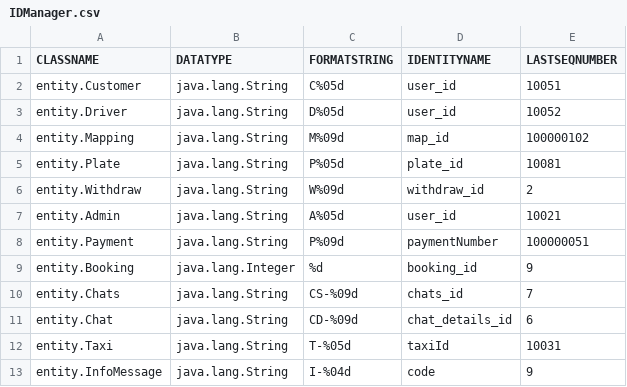
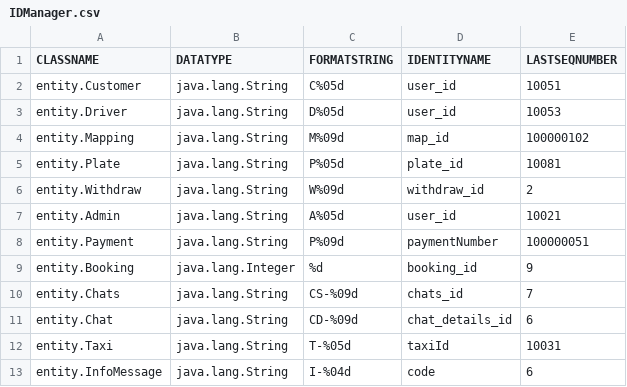
Before and after one commit to sejarasakura/DSA-Group-3-Assignment, a CSV file: WebApplication/data/IDManager.csv, drawn as a sheet.

Commit message:
Update IDManager.csv

```diff
--- a/WebApplication/data/IDManager.csv
+++ b/WebApplication/data/IDManager.csv
@@ -2,3 +2,3 @@ CLASSNAME,DATATYPE,FORMATSTRING,IDENTITYNAME,LASTSEQNUMBER
 entity.Customer,java.lang.String,C%05d,user_id,10051
-entity.Driver,java.lang.String,D%05d,user_id,10052
+entity.Driver,java.lang.String,D%05d,user_id,10053
 entity.Mapping,java.lang.String,M%09d,map_id,100000102
@@ -12,2 +12,2 @@ entity.Chat,java.lang.String,CD-%09d,chat_details_id,6
 entity.Taxi,java.lang.String,T-%05d,taxiId,10031
-entity.InfoMessage,java.lang.String,I-%04d,code,9
+entity.InfoMessage,java.lang.String,I-%04d,code,6
```
